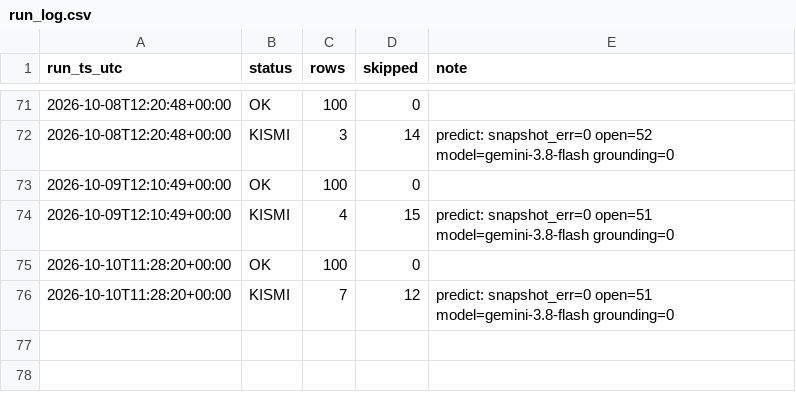
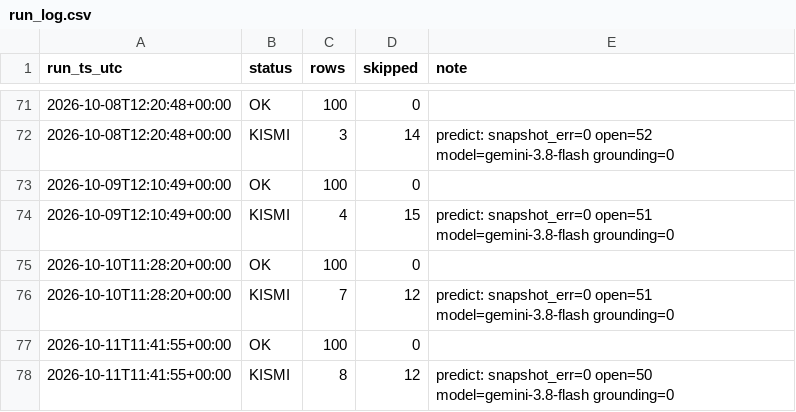
Before and after one commit to ptsertaccalbas-web/pm-deney, a CSV file: data/run_log.csv, drawn as a sheet; only a part is shown, gaps mark what is left out; the diff names each change by its address in the sheet, - before the commit and + after, or states it on an @@ line.

```diff
--- a/data/run_log.csv
+++ b/data/run_log.csv
+row 77: 2026-10-11T11:41:55+00:00 | OK | 100 | 0
+row 78: 2026-10-11T11:41:55+00:00 | KISMI | 8 | 12 | predict: snapshot_err=0 open=50 model=gemini-3.8-flash grounding=0
```
Also changed, not shown: 7 other files.
